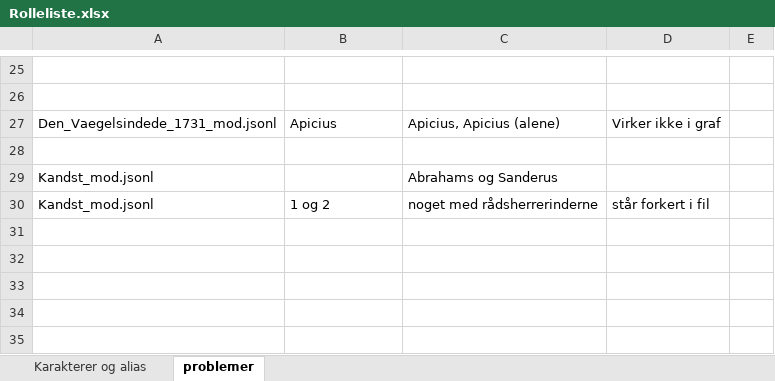
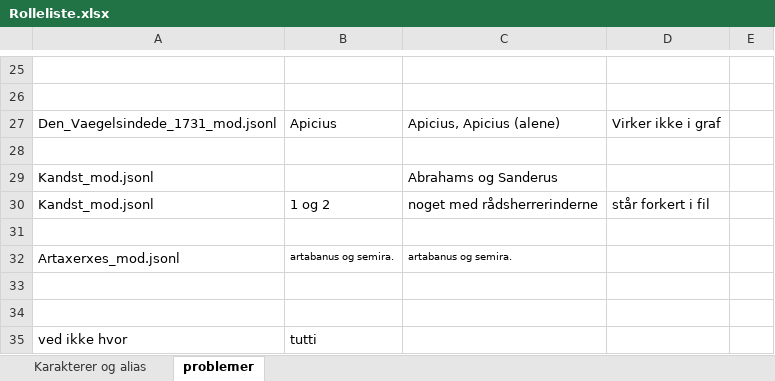
Before and after one commit to Kulturarvscluster/P017_R_Project, an Excel workbook: Rolleliste.xlsx, sheet problemer, drawn as a sheet; only a part is shown, gaps mark what is left out; values as stored, in another font and other column widths than the file's, no borders; the diff names each change by its address in the sheet, - before the commit and + after, or states it on an @@ line.

```diff
--- a/Rolleliste.xlsx (sheet problemer)
+++ b/Rolleliste.xlsx (sheet problemer)
+row 31: (empty)
+row 32: Artaxerxes_mod.jsonl | artabanus og semira. | artabanus og semira.
+row 33: (empty)
+row 34: (empty)
+row 35: ved ikke hvor | tutti
```
Also changed, not shown: sheet Karakterer og alias.
